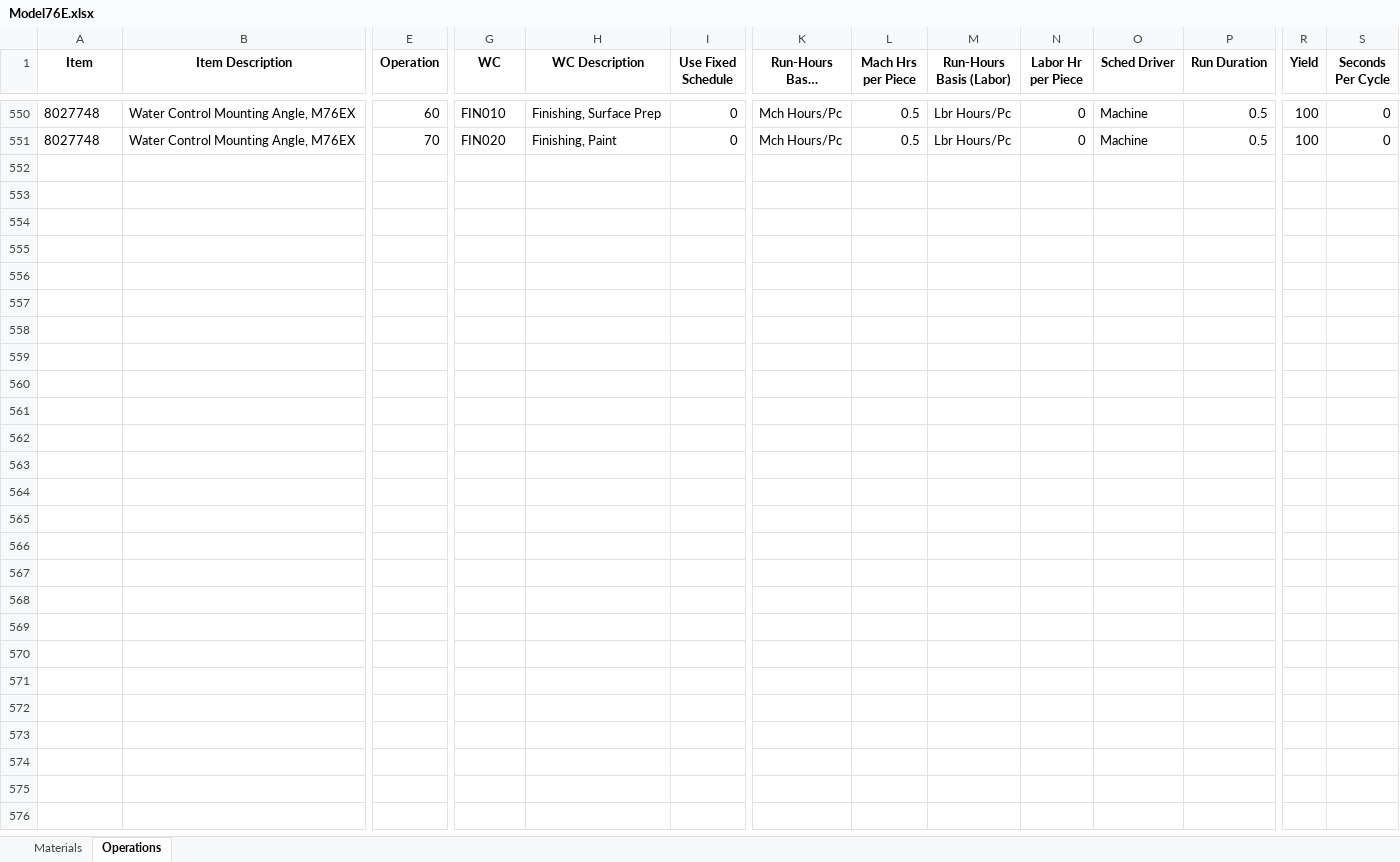
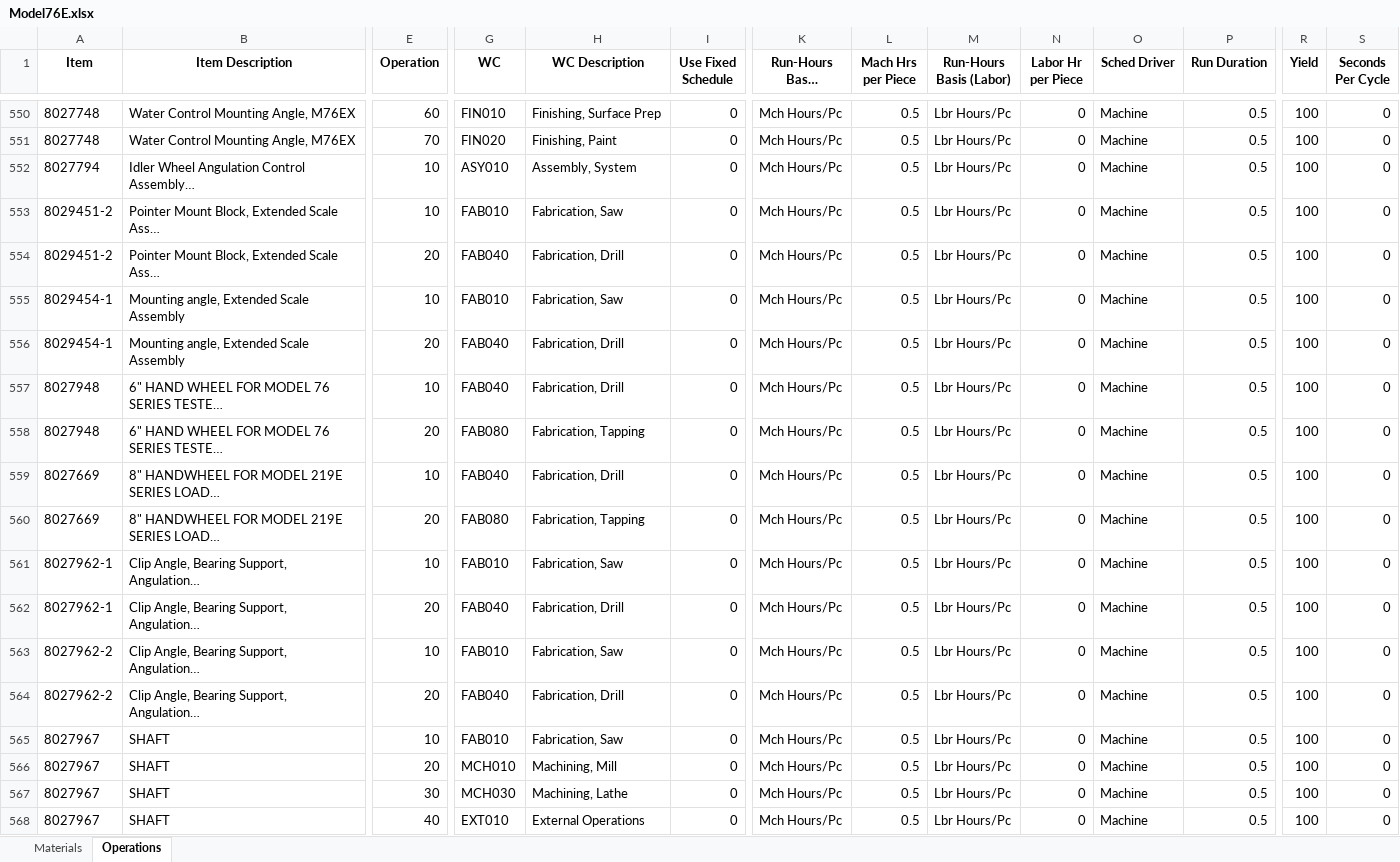
Before and after one commit to MilesStarr/TACTIC_ERP_Phase2BOM, an Excel workbook: OpsAndMats/Model76E.xlsx, sheet Operations, drawn as a sheet; only a part is shown, gaps mark what is left out; long unchanged cells end in …; values as stored, in another font and other column widths than the file's, no borders; rows hold the shown columns only; the diff names each change by its address in the sheet, - before the commit and + after, or states it on an @@ line.

Commit message:
Commit Changes to One Wheel Control BOMs contained in Model76E.xml

```diff
--- a/OpsAndMats/Model76E.xlsx (sheet Operations)
+++ b/OpsAndMats/Model76E.xlsx (sheet Operations)
+row 552: 8027794 | Idler Wheel Angulation Control Assembly… | 10 | ASY010 | Assembly, System | 0 | Mch Hours/Pc | 0.5 | Lbr Hours/Pc | 0 | Machine | 0.5 | 100 | 0
+row 553: 8029451-2 | Pointer Mount Block, Extended Scale Ass… | 10 | FAB010 | Fabrication, Saw | 0 | Mch Hours/Pc | 0.5 | Lbr Hours/Pc | 0 | Machine | 0.5 | 100 | 0
+row 554: 8029451-2 | Pointer Mount Block, Extended Scale Ass… | 20 | FAB040 | Fabrication, Drill | 0 | Mch Hours/Pc | 0.5 | Lbr Hours/Pc | 0 | Machine | 0.5 | 100 | 0
+row 555: 8029454-1 | Mounting angle, Extended Scale Assembly | 10 | FAB010 | Fabrication, Saw | 0 | Mch Hours/Pc | 0.5 | Lbr Hours/Pc | 0 | Machine | 0.5 | 100 | 0
+row 556: 8029454-1 | Mounting angle, Extended Scale Assembly | 20 | FAB040 | Fabrication, Drill | 0 | Mch Hours/Pc | 0.5 | Lbr Hours/Pc | 0 | Machine | 0.5 | 100 | 0
+row 557: 8027948 | 6" HAND WHEEL FOR MODEL 76 SERIES TESTE… | 10 | FAB040 | Fabrication, Drill | 0 | Mch Hours/Pc | 0.5 | Lbr Hours/Pc | 0 | Machine | 0.5 | 100 | 0
+row 558: 8027948 | 6" HAND WHEEL FOR MODEL 76 SERIES TESTE… | 20 | FAB080 | Fabrication, Tapping | 0 | Mch Hours/Pc | 0.5 | Lbr Hours/Pc | 0 | Machine | 0.5 | 100 | 0
+row 559: 8027669 | 8" HANDWHEEL FOR MODEL 219E SERIES LOAD… | 10 | FAB040 | Fabrication, Drill | 0 | Mch Hours/Pc | 0.5 | Lbr Hours/Pc | 0 | Machine | 0.5 | 100 | 0
+row 560: 8027669 | 8" HANDWHEEL FOR MODEL 219E SERIES LOAD… | 20 | FAB080 | Fabrication, Tapping | 0 | Mch Hours/Pc | 0.5 | Lbr Hours/Pc | 0 | Machine | 0.5 | 100 | 0
+row 561: 8027962-1 | Clip Angle, Bearing Support, Angulation… | 10 | FAB010 | Fabrication, Saw | 0 | Mch Hours/Pc | 0.5 | Lbr Hours/Pc | 0 | Machine | 0.5 | 100 | 0
+row 562: 8027962-1 | Clip Angle, Bearing Support, Angulation… | 20 | FAB040 | Fabrication, Drill | 0 | Mch Hours/Pc | 0.5 | Lbr Hours/Pc | 0 | Machine | 0.5 | 100 | 0
+row 563: 8027962-2 | Clip Angle, Bearing Support, Angulation… | 10 | FAB010 | Fabrication, Saw | 0 | Mch Hours/Pc | 0.5 | Lbr Hours/Pc | 0 | Machine | 0.5 | 100 | 0
+row 564: 8027962-2 | Clip Angle, Bearing Support, Angulation… | 20 | FAB040 | Fabrication, Drill | 0 | Mch Hours/Pc | 0.5 | Lbr Hours/Pc | 0 | Machine | 0.5 | 100 | 0
+row 565: 8027967 | SHAFT | 10 | FAB010 | Fabrication, Saw | 0 | Mch Hours/Pc | 0.5 | Lbr Hours/Pc | 0 | Machine | 0.5 | 100 | 0
+row 566: 8027967 | SHAFT | 20 | MCH010 | Machining, Mill | 0 | Mch Hours/Pc | 0.5 | Lbr Hours/Pc | 0 | Machine | 0.5 | 100 | 0
+row 567: 8027967 | SHAFT | 30 | MCH030 | Machining, Lathe | 0 | Mch Hours/Pc | 0.5 | Lbr Hours/Pc | 0 | Machine | 0.5 | 100 | 0
+row 568: 8027967 | SHAFT | 40 | EXT010 | External Operations | 0 | Mch Hours/Pc | 0.5 | Lbr Hours/Pc | 0 | Machine | 0.5 | 100 | 0
```
Also changed, not shown: sheet Materials, 1 other file.
